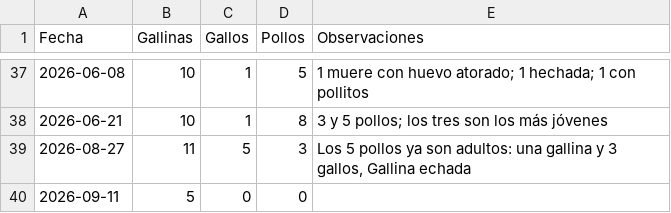
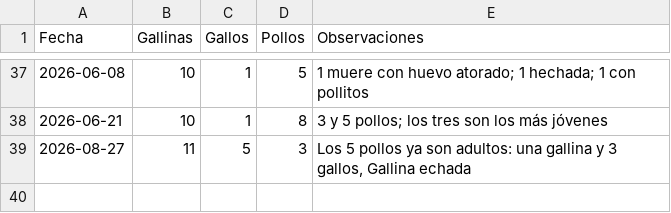
Before and after one commit to mvillasante/hen_analyser, a CSV file: data/conteo_individuos.csv, drawn as a sheet; only a part is shown, gaps mark what is left out.

Commit message:
🩹🕵🏾‍♂️ remove error log

```diff
--- a/data/conteo_individuos.csv
+++ b/data/conteo_individuos.csv
@@ -39,2 +39 @@ Fecha,Gallinas,Gallos,Pollos,Observaciones
 2026-08-27,11,5,3,"Los 5 pollos ya son adultos: una gallina y 3 gallos, Gallina echada"
-2026-09-11,5,0,0,
```
